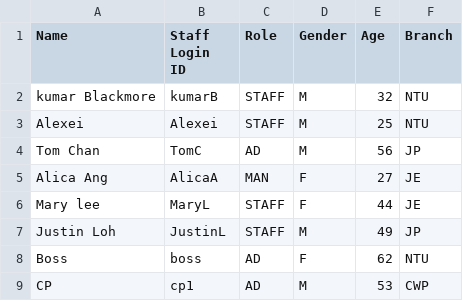
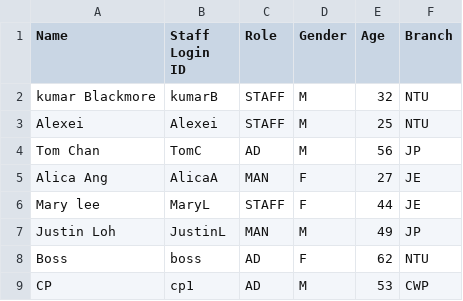
Before and after one commit to Theawmaster/2002_FOMS_AY23-24-S2-, a CSV file: FOMS/src/utilities/data/staff_list.csv, drawn as a sheet.

```diff
--- a/FOMS/src/utilities/data/staff_list.csv
+++ b/FOMS/src/utilities/data/staff_list.csv
@@ -6,3 +6,3 @@ Alica Ang,AlicaA,MAN,F,27,JE
 Mary lee,MaryL,STAFF,F,44,JE
-Justin Loh,JustinL,STAFF,M,49,JP
+Justin Loh,JustinL,MAN,M,49,JP
 Boss,boss,AD,F,62,NTU
```
Also changed, not shown: FOMS/src/utilities/data/menu_list.csv, 2 other files.
